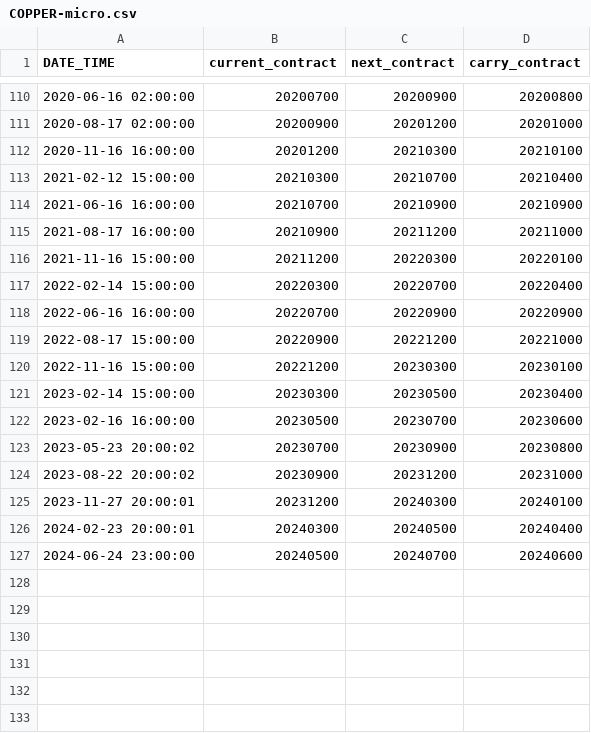
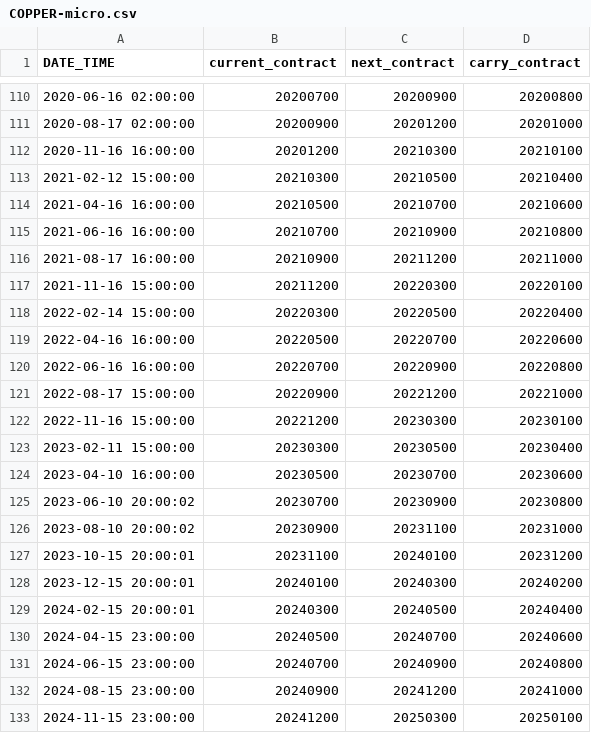
Before and after one commit to vishalg/pysystemtrade, a CSV file: data/futures/roll_calendars_csv/COPPER-micro.csv, drawn as a sheet; only a part is shown, gaps mark what is left out.

Commit message:
Updated roll calenars

```diff
--- a/data/futures/roll_calendars_csv/COPPER-micro.csv
+++ b/data/futures/roll_calendars_csv/COPPER-micro.csv
@@ -112,16 +112,22 @@ DATE_TIME,current_contract,next_contract,carry_contract
 2020-11-16 16:00:00,20201200,20210300,20210100
-2021-02-12 15:00:00,20210300,20210700,20210400
-2021-06-16 16:00:00,20210700,20210900,20210900
+2021-02-12 15:00:00,20210300,20210500,20210400
+2021-04-16 16:00:00,20210500,20210700,20210600
+2021-06-16 16:00:00,20210700,20210900,20210800
 2021-08-17 16:00:00,20210900,20211200,20211000
 2021-11-16 15:00:00,20211200,20220300,20220100
-2022-02-14 15:00:00,20220300,20220700,20220400
-2022-06-16 16:00:00,20220700,20220900,20220900
+2022-02-14 15:00:00,20220300,20220500,20220400
+2022-04-16 16:00:00,20220500,20220700,20220600
+2022-06-16 16:00:00,20220700,20220900,20220800
 2022-08-17 15:00:00,20220900,20221200,20221000
 2022-11-16 15:00:00,20221200,20230300,20230100
-2023-02-14 15:00:00,20230300,20230500,20230400
-2023-02-16 16:00:00,20230500,20230700,20230600
-2023-05-23 20:00:02,20230700,20230900,20230800
-2023-08-22 20:00:02,20230900,20231200,20231000
-2023-11-27 20:00:01,20231200,20240300,20240100
-2024-02-23 20:00:01,20240300,20240500,20240400
-2024-06-24 23:00:00,20240500,20240700,20240600
+2023-02-11 15:00:00,20230300,20230500,20230400
+2023-04-10 16:00:00,20230500,20230700,20230600
+2023-06-10 20:00:02,20230700,20230900,20230800
+2023-08-10 20:00:02,20230900,20231100,20231000
+2023-10-15 20:00:01,20231100,20240100,20231200
+2023-12-15 20:00:01,20240100,20240300,20240200
+2024-02-15 20:00:01,20240300,20240500,20240400
+2024-04-15 23:00:00,20240500,20240700,20240600
+2024-06-15 23:00:00,20240700,20240900,20240800
+2024-08-15 23:00:00,20240900,20241200,20241000
+2024-11-15 23:00:00,20241200,20250300,20250100
```
Also changed, not shown: data/futures/roll_calendars_csv/COCOA.csv, data/futures/roll_calendars_csv/COCOA_LDN.csv, 2 other files.
